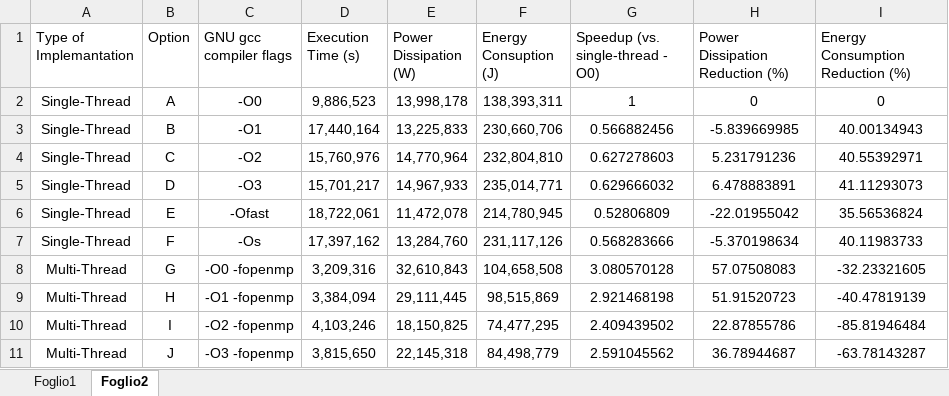
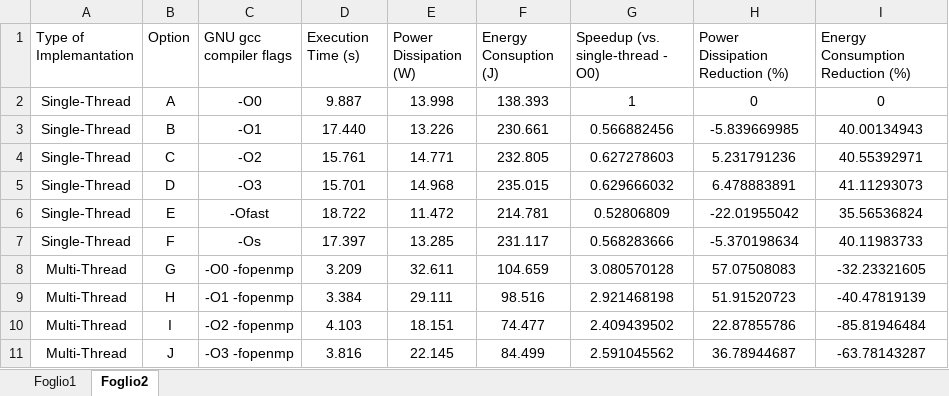
Before and after one commit to lor3ny/EHCLab, an Excel workbook: Lab_1/Tables.xlsx, sheet Foglio2, drawn as a sheet; only a part is shown; values as stored, in another font and other column widths than the file's, no borders; table styles not drawn; the diff covers the shown part only; the diff names each change by its address in the sheet, - before the commit and + after, or states it on an @@ line.

Commit message:
Fix

```diff
--- a/Lab_1/Tables.xlsx (sheet Foglio2)
+++ b/Lab_1/Tables.xlsx (sheet Foglio2)
-D2 (Execution Time (s)): 9,886,523
+D2 (Execution Time (s)): 9.887
-E2 (Power Dissipation (W)): 13,998,178
+E2 (Power Dissipation (W)): 13.998
-F2 (Energy Consuption (J)): 138,393,311
+F2 (Energy Consuption (J)): 138.393
-D3 (Execution Time (s)): 17,440,164
+D3 (Execution Time (s)): 17.440
-E3 (Power Dissipation (W)): 13,225,833
+E3 (Power Dissipation (W)): 13.226
-F3 (Energy Consuption (J)): 230,660,706
+F3 (Energy Consuption (J)): 230.661
-D4 (Execution Time (s)): 15,760,976
+D4 (Execution Time (s)): 15.761
-E4 (Power Dissipation (W)): 14,770,964
+E4 (Power Dissipation (W)): 14.771
-F4 (Energy Consuption (J)): 232,804,810
+F4 (Energy Consuption (J)): 232.805
-D5 (Execution Time (s)): 15,701,217
+D5 (Execution Time (s)): 15.701
-E5 (Power Dissipation (W)): 14,967,933
+E5 (Power Dissipation (W)): 14.968
-F5 (Energy Consuption (J)): 235,014,771
+F5 (Energy Consuption (J)): 235.015
-D6 (Execution Time (s)): 18,722,061
+D6 (Execution Time (s)): 18.722
-E6 (Power Dissipation (W)): 11,472,078
+E6 (Power Dissipation (W)): 11.472
-F6 (Energy Consuption (J)): 214,780,945
+F6 (Energy Consuption (J)): 214.781
-D7 (Execution Time (s)): 17,397,162
+D7 (Execution Time (s)): 17.397
-E7 (Power Dissipation (W)): 13,284,760
+E7 (Power Dissipation (W)): 13.285
-F7 (Energy Consuption (J)): 231,117,126
+F7 (Energy Consuption (J)): 231.117
-D8 (Execution Time (s)): 3,209,316
+D8 (Execution Time (s)): 3.209
-E8 (Power Dissipation (W)): 32,610,843
+E8 (Power Dissipation (W)): 32.611
-F8 (Energy Consuption (J)): 104,658,508
+F8 (Energy Consuption (J)): 104.659
-D9 (Execution Time (s)): 3,384,094
+D9 (Execution Time (s)): 3.384
-E9 (Power Dissipation (W)): 29,111,445
+E9 (Power Dissipation (W)): 29.111
-F9 (Energy Consuption (J)): 98,515,869
+F9 (Energy Consuption (J)): 98.516
-D10 (Execution Time (s)): 4,103,246
+D10 (Execution Time (s)): 4.103
-E10 (Power Dissipation (W)): 18,150,825
+E10 (Power Dissipation (W)): 18.151
-F10 (Energy Consuption (J)): 74,477,295
+F10 (Energy Consuption (J)): 74.477
-D11 (Execution Time (s)): 3,815,650
+D11 (Execution Time (s)): 3.816
-E11 (Power Dissipation (W)): 22,145,318
+E11 (Power Dissipation (W)): 22.145
-F11 (Energy Consuption (J)): 84,498,779
+F11 (Energy Consuption (J)): 84.499
```
Also changed, not shown: 11 added rows, 11 removed rows and 9 edited cells elsewhere in this sheet.
